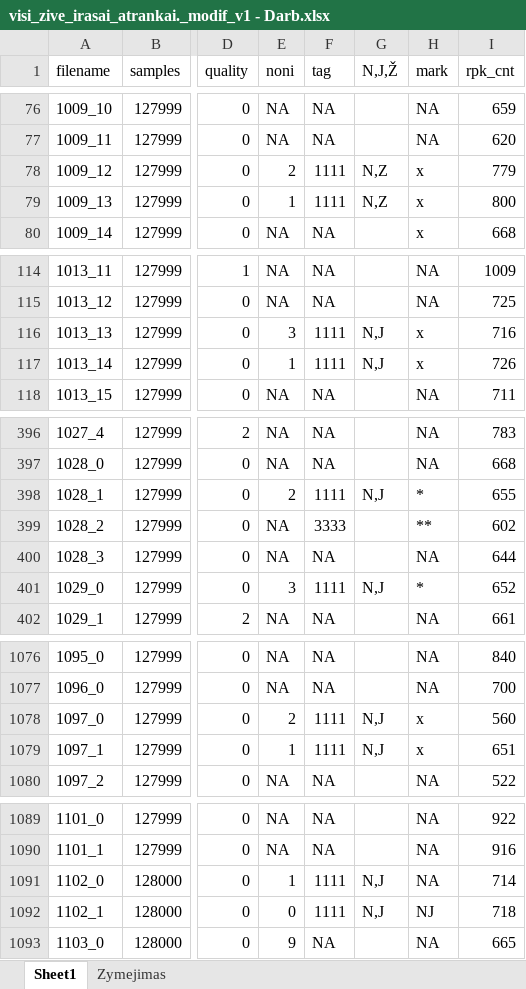
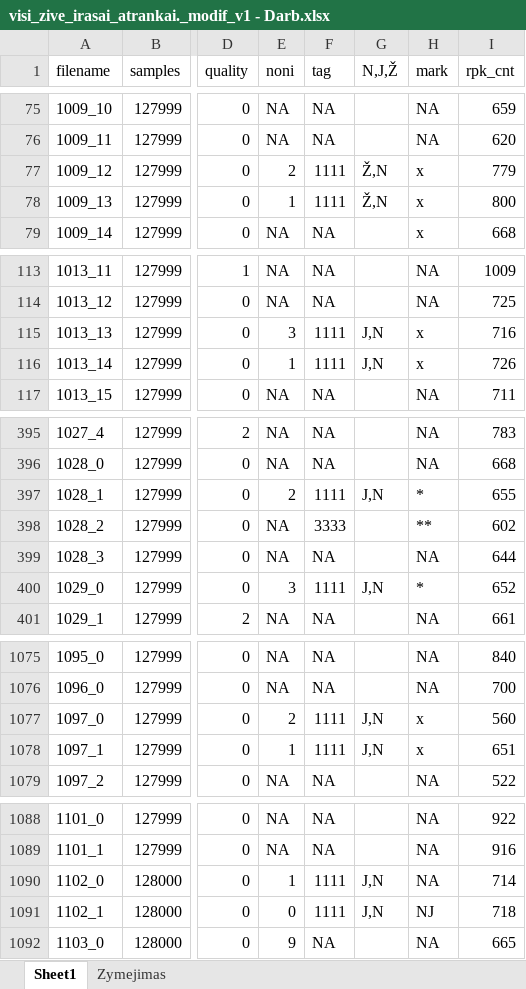
Before and after one commit to kesju/project_train_unet, an Excel workbook: 0_SELECT_ZIVE_DATA_2023/visi_zive_irasai_atrankai._modif_v1 - Darb.xlsx, sheet Sheet1, drawn as a sheet; only a part is shown, gaps mark what is left out; values as stored, in another font and other column widths than the file's, no cell formats; addresses are those after the commit; the diff covers the shown part only; the diff names each change by its address in the sheet, - before the commit and + after, or states it on an @@ line.

```diff
--- a/0_SELECT_ZIVE_DATA_2023/visi_zive_irasai_atrankai._modif_v1 - Darb.xlsx (sheet Sheet1)
+++ b/0_SELECT_ZIVE_DATA_2023/visi_zive_irasai_atrankai._modif_v1 - Darb.xlsx (sheet Sheet1)
-G77:G78 (N,J,Ž): N,Z
+G77:G78 (N,J,Ž): Ž,N
-G115:G116 (N,J,Ž): N,J
+G115:G116 (N,J,Ž): J,N
-G397 (N,J,Ž): N,J
+G397 (N,J,Ž): J,N
-G400 (N,J,Ž): N,J
+G400 (N,J,Ž): J,N
-G1077:G1078 (N,J,Ž): N,J
+G1077:G1078 (N,J,Ž): J,N
-G1090:G1091 (N,J,Ž): N,J
+G1090:G1091 (N,J,Ž): J,N
```
Also changed, not shown: 1 removed row and 25 edited cells elsewhere in this sheet, cell formats, formulas that keep their value, 0_SELECT_ZIVE_DATA_2023/visi_zive_irasai_atrankai._modif_v1 - Darb_updated.xlsx, 6 other files.
